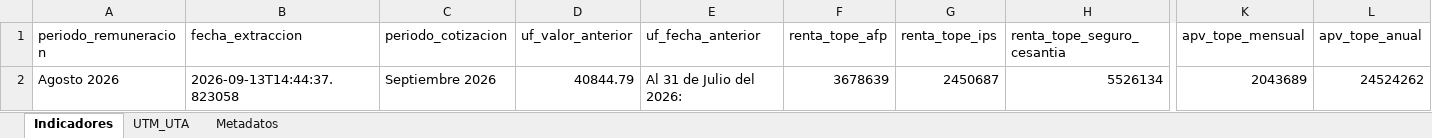
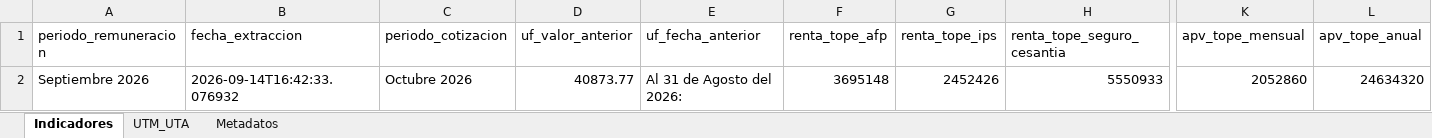
Before and after one commit to cursosbackend/scraper-previred, an Excel workbook: data/indicadores_2026.xlsx, sheet Indicadores, drawn as a sheet; only a part is shown, gaps mark what is left out; values as stored, in another font and other column widths than the file's, no borders; the diff covers the shown part only; the diff names each change by its address in the sheet, - before the commit and + after, or states it on an @@ line.

```diff
--- a/data/indicadores_2026.xlsx (sheet Indicadores)
+++ b/data/indicadores_2026.xlsx (sheet Indicadores)
-A2 (periodo_remuneracion): Agosto 2026
+A2 (periodo_remuneracion): Septiembre 2026
-B2 (fecha_extraccion): 2026-09-13T14:44:37.823058
+B2 (fecha_extraccion): 2026-09-14T16:42:33.076932
-C2 (periodo_cotizacion): Septiembre 2026
+C2 (periodo_cotizacion): Octubre 2026
-D2 (uf_valor_anterior): 40844.79
+D2 (uf_valor_anterior): 40873.77
-E2 (uf_fecha_anterior): Al 31 de Julio del 2026:
+E2 (uf_fecha_anterior): Al 31 de Agosto del 2026:
-F2 (renta_tope_afp): 3678639
+F2 (renta_tope_afp): 3695148
-G2 (renta_tope_ips): 2450687
+G2 (renta_tope_ips): 2452426
-H2 (renta_tope_seguro_cesantia): 5526134
+H2 (renta_tope_seguro_cesantia): 5550933
-K2 (apv_tope_mensual): 2043689
+K2 (apv_tope_mensual): 2052860
-L2 (apv_tope_anual): 24524262
+L2 (apv_tope_anual): 24634320
```
Also changed, not shown: 1 edited cell elsewhere in this sheet, sheet Metadatos, 2 other files.
